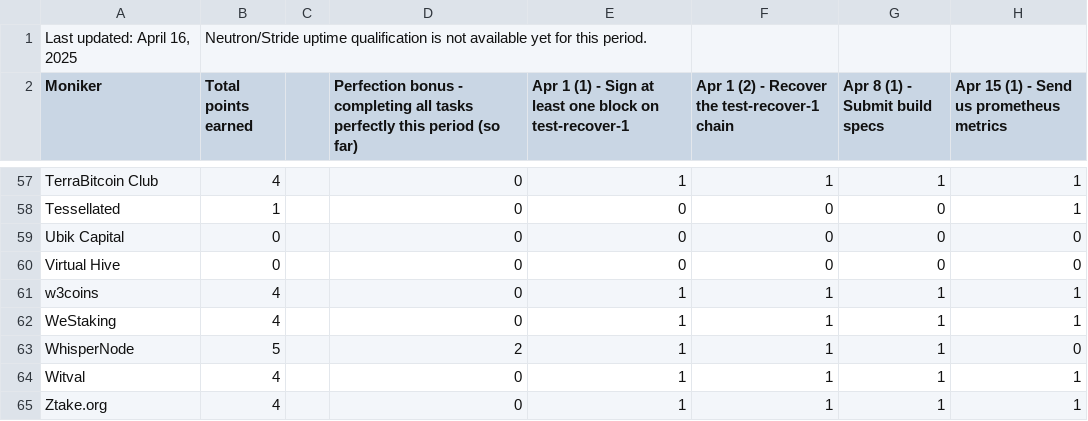
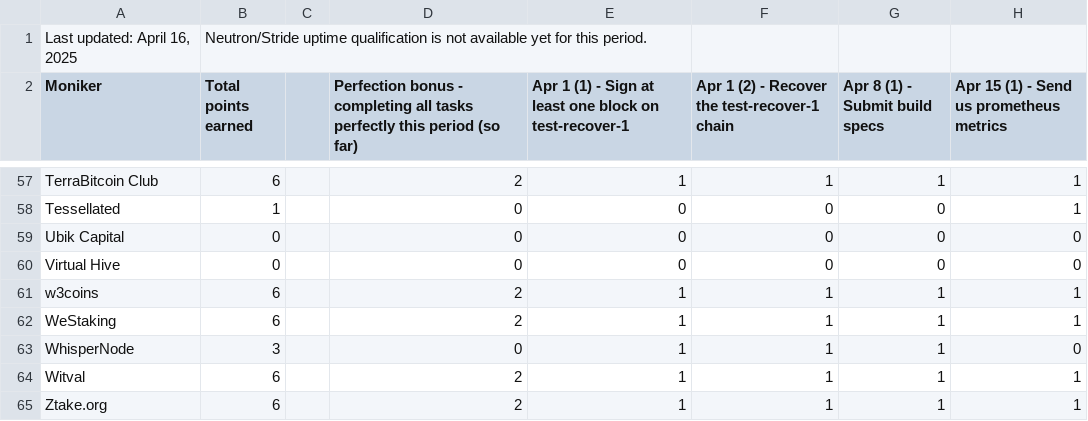
Before and after one commit to hyphacoop/site-for-TIP-data, a CSV file: site/data/april_2025.csv, drawn as a sheet; only a part is shown, gaps mark what is left out; the diff covers the shown part only; the diff names each change by its address in the sheet, - before the commit and + after, or states it on an @@ line.

```diff
--- a/site/data/april_2025.csv
+++ b/site/data/april_2025.csv
-B57 (Total points earned): 4
+B57 (Total points earned): 6
-D57: 0
+D57: 2
-B61:B62 (Total points earned): 4
+B61:B62 (Total points earned): 6
-D61:D62: 0
+D61:D62: 2
-B63 (Total points earned): 5
+B63 (Total points earned): 3
-D63: 2
+D63: 0
-B64:B65 (Total points earned): 4
+B64:B65 (Total points earned): 6
-D64:D65: 0
+D64:D65: 2
```
Also changed, not shown: 68 edited cells elsewhere in this file.
